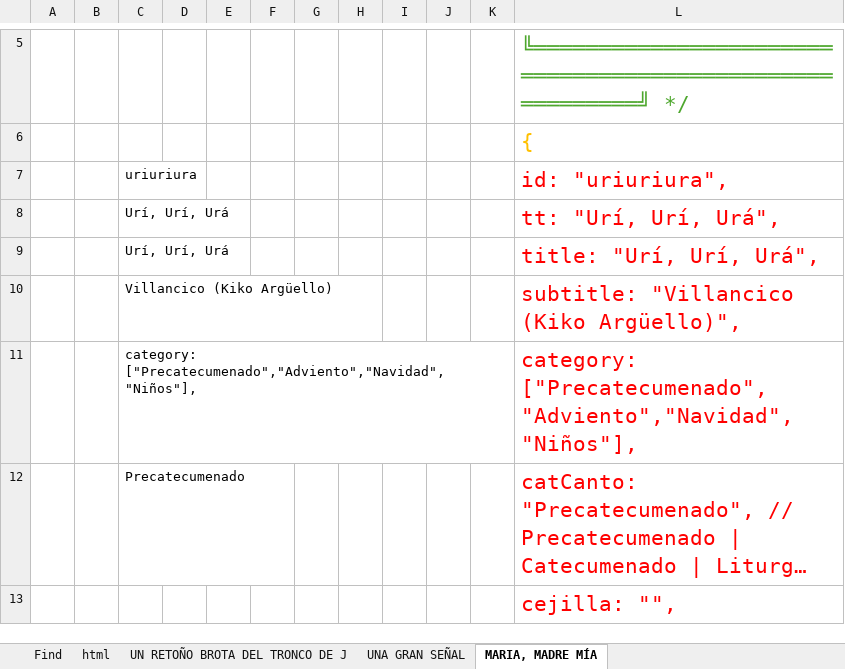
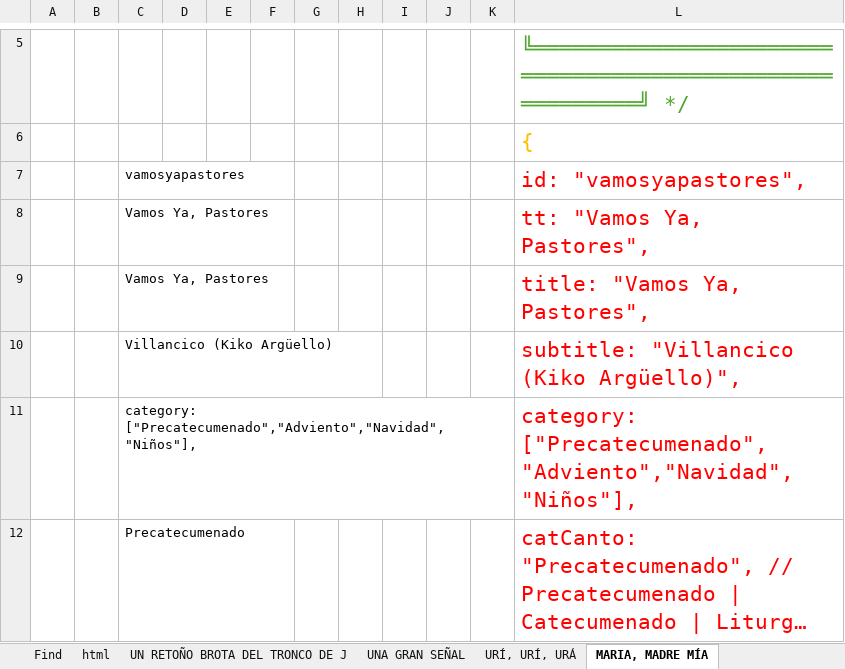
Before and after one commit to dbaezh78/docs, an Excel workbook: Cantos U.xlsm, sheet MARIA, MADRE MÍA, drawn as a sheet; only a part is shown, gaps mark what is left out; the shorter side is filled out with more unchanged rows; long unchanged cells end in …; values as stored, in another font and other column widths than the file's, no borders; charts and pictures not drawn; removed rows and columns are numbered as before the commit, all else as after; the diff covers the shown part only; the diff names each change by its address in the sheet, - before the commit and + after, or states it on an @@ line.

```diff
--- a/Cantos U.xlsm (sheet MARIA, MADRE MÍA)
+++ b/Cantos U.xlsm (sheet MARIA, MADRE MÍA)
+sheet tab: URÍ, URÍ, URÁ
-row 7:  |  | uriuriura |  |  |  |  |  |  |  |  | id: "uriuriura",
-row 8:  |  | Urí, Urí, Urá |  |  |  |  |  |  |  |  | tt: "Urí, Urí, Urá",
-row 9:  |  | Urí, Urí, Urá |  |  |  |  |  |  |  |  | title: "Urí, Urí, Urá",
+row 7:  |  | vamosyapastores |  |  |  |  |  |  |  |  | id: "vamosyapastores",
+row 8:  |  | Vamos Ya, Pastores |  |  |  |  |  |  |  |  | tt: "Vamos Ya, Pastores",
+row 9:  |  | Vamos Ya, Pastores |  |  |  |  |  |  |  |  | title: "Vamos Ya, Pastores",
```
Also changed, not shown: 5 added rows, 5 removed rows and 2 edited cells elsewhere in this sheet, sheet UNA GRAN SEÑAL, formulas that keep their value, charts or pictures, 1 other file.
